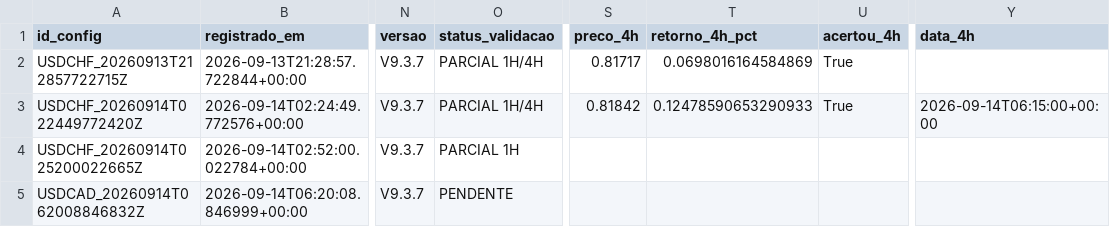
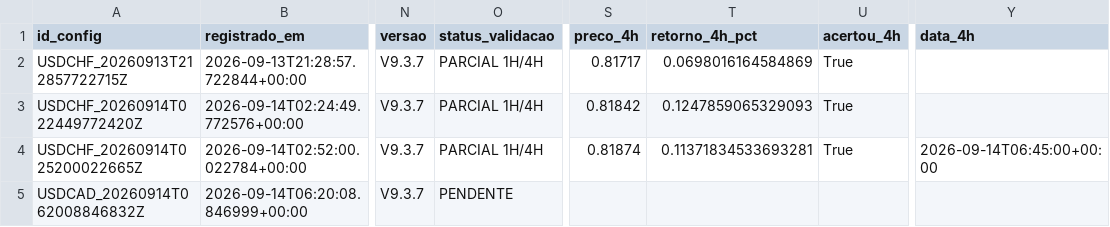
Before and after one commit to aparecidomikael97-ship-it/usd-macro-pro-v4, a CSV file: dados/configuracoes_completas_v937.csv, drawn as a sheet; only a part is shown, gaps mark what is left out; the diff names each change by its address in the sheet, - before the commit and + after, or states it on an @@ line.

Commit message:
V9.3.7: registra configuração completa

```diff
--- a/dados/configuracoes_completas_v937.csv
+++ b/dados/configuracoes_completas_v937.csv
-T3 (retorno_4h_pct): 0.12478590653290933
+T3 (retorno_4h_pct): 0.1247859065329093
-Y3 (data_4h): 2026-09-14T06:15:00+00:00
+Y3 (data_4h): (empty)
-O4 (status_validacao): PARCIAL 1H
+O4 (status_validacao): PARCIAL 1H/4H
-S4 (preco_4h): (empty)
+S4 (preco_4h): 0.81874
-T4 (retorno_4h_pct): (empty)
+T4 (retorno_4h_pct): 0.11371834533693281
-U4 (acertou_4h): (empty)
+U4 (acertou_4h): True
-Y4 (data_4h): (empty)
+Y4 (data_4h): 2026-09-14T06:45:00+00:00
```
